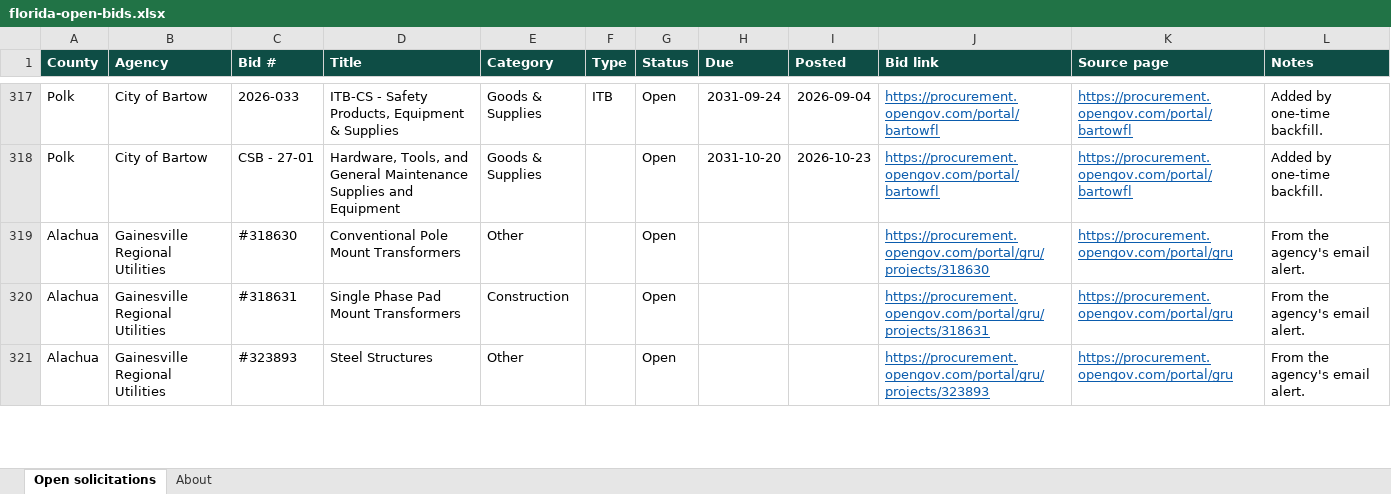
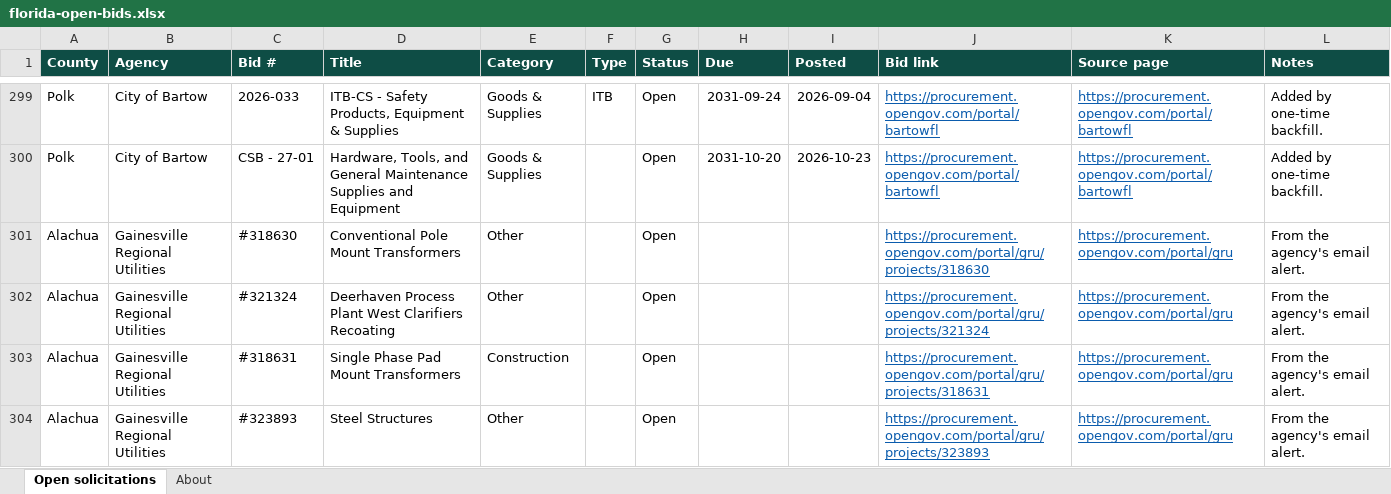
Before and after one commit to dianarodos/floridabids, an Excel workbook: site/data/florida-open-bids.xlsx, sheet Open solicitations, drawn as a sheet; only a part is shown, gaps mark what is left out; values as stored, in another font and other column widths than the file's, no borders; the diff covers the shown part only; the diff names each change by its address in the sheet, - before the commit and + after, or states it on an @@ line.

```diff
--- a/site/data/florida-open-bids.xlsx (sheet Open solicitations)
+++ b/site/data/florida-open-bids.xlsx (sheet Open solicitations)
+row 302: Alachua | Gainesville Regional Utilities | #321324 | Deerhaven Process Plant West Clarifiers Recoating | Other |  | Open |  |  | https://procurement.opengov.com/portal/gru/projects/321324 | https://procurement.opengov.com/portal/gru | From the agency's email alert.
```
Also changed, not shown: 37 added rows, 25 removed rows and 2 edited cells elsewhere in this sheet, sheet About, 7 other files.
